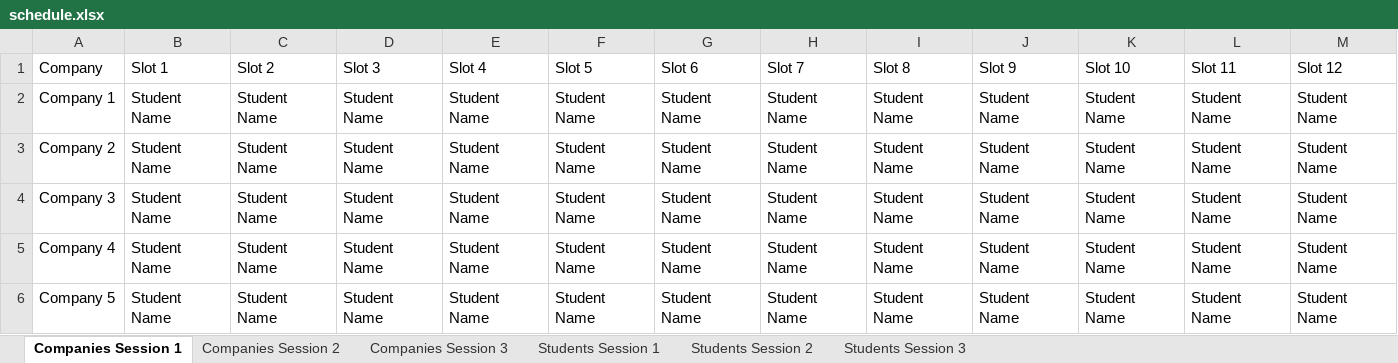
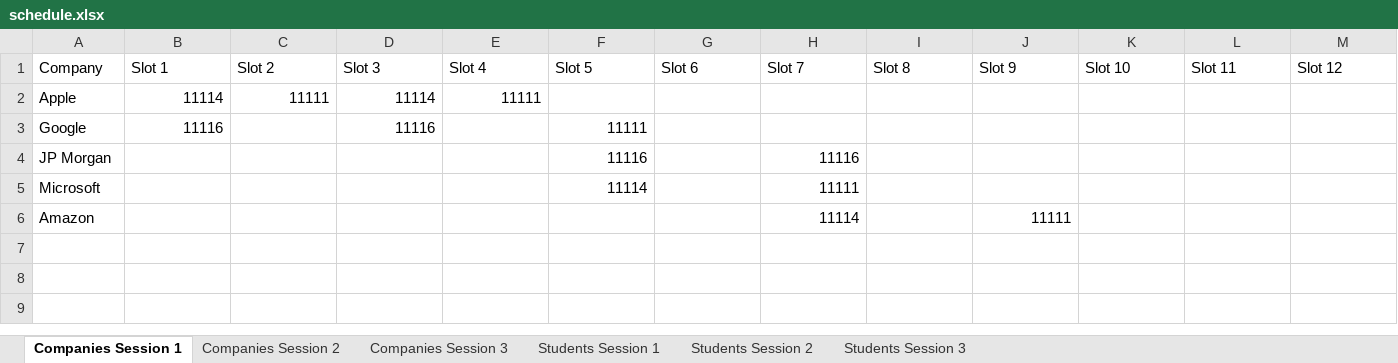
Before and after one commit to Dallas19/team-11, an Excel workbook: Sample Data/schedule.xlsx, sheet Companies Session 1, drawn as a sheet; values as stored, in another font and other column widths than the file's, no borders; removed rows and columns are numbered as before the commit, all else as after; the diff names each change by its address in the sheet, - before the commit and + after, or states it on an @@ line.

```diff
--- a/Sample Data/schedule.xlsx (sheet Companies Session 1)
+++ b/Sample Data/schedule.xlsx (sheet Companies Session 1)
-row 2: Company 1 | Student Name | Student Name | Student Name | Student Name | Student Name | Student Name | Student Name | Student Name | Student Name | Student Name | Student Name | Student Name
-row 3: Company 2 | Student Name | Student Name | Student Name | Student Name | Student Name | Student Name | Student Name | Student Name | Student Name | Student Name | Student Name | Student Name
-row 4: Company 3 | Student Name | Student Name | Student Name | Student Name | Student Name | Student Name | Student Name | Student Name | Student Name | Student Name | Student Name | Student Name
-row 5: Company 4 | Student Name | Student Name | Student Name | Student Name | Student Name | Student Name | Student Name | Student Name | Student Name | Student Name | Student Name | Student Name
-row 6: Company 5 | Student Name | Student Name | Student Name | Student Name | Student Name | Student Name | Student Name | Student Name | Student Name | Student Name | Student Name | Student Name
+row 2: Apple | 11114 | 11111 | 11114 | 11111
+row 3: Google | 11116 |  | 11116 |  | 11111
+row 4: JP Morgan |  |  |  |  | 11116 |  | 11116
+row 5: Microsoft |  |  |  |  | 11114 |  | 11111
+row 6: Amazon |  |  |  |  |  |  | 11114 |  | 11111
```
Also changed, not shown: sheet Companies Session 2, sheet Companies Session 3, sheet Students Session 1, sheet Students Session 2, sheet Students Session 3.
